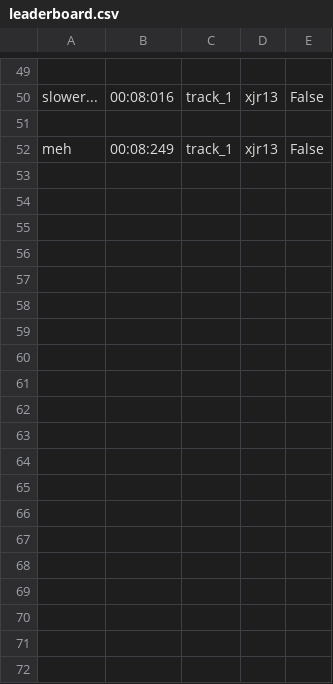
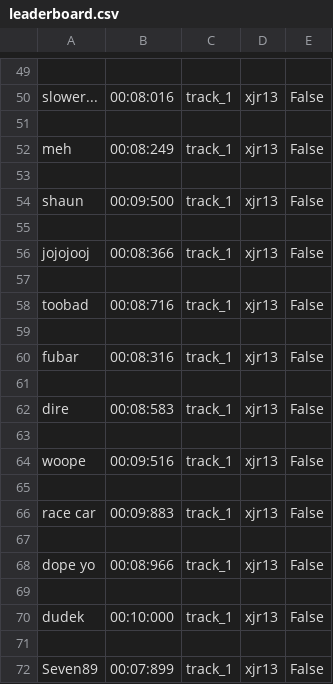
Before and after one commit to mowen88/framework, a CSV file: leaderboard.csv, drawn as a sheet; only a part is shown, gaps mark what is left out; the diff covers the shown part only; the diff names each change by its address in the sheet, - before the commit and + after, or states it on an @@ line.

```diff
--- a/leaderboard.csv
+++ b/leaderboard.csv
+row 53: (empty)
+row 54: shaun | 00:09:500 | track_1 | xjr13 | False
+row 55: (empty)
+row 56: jojojooj | 00:08:366 | track_1 | xjr13 | False
+row 57: (empty)
+row 58: toobad | 00:08:716 | track_1 | xjr13 | False
+row 59: (empty)
+row 60: fubar | 00:08:316 | track_1 | xjr13 | False
+row 61: (empty)
+row 62: dire | 00:08:583 | track_1 | xjr13 | False
+row 63: (empty)
+row 64: woope | 00:09:516 | track_1 | xjr13 | False
+row 65: (empty)
+row 66: race car | 00:09:883 | track_1 | xjr13 | False
+row 67: (empty)
+row 68: dope yo | 00:08:966 | track_1 | xjr13 | False
+row 69: (empty)
+row 70: dudek | 00:10:000 | track_1 | xjr13 | False
+row 71: (empty)
+row 72: Seven89 | 00:07:899 | track_1 | xjr13 | False
```
Also changed, not shown: 22 added rows elsewhere in this file, 4 other files.
